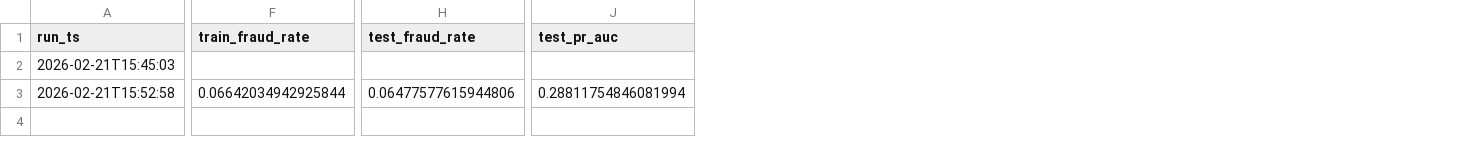
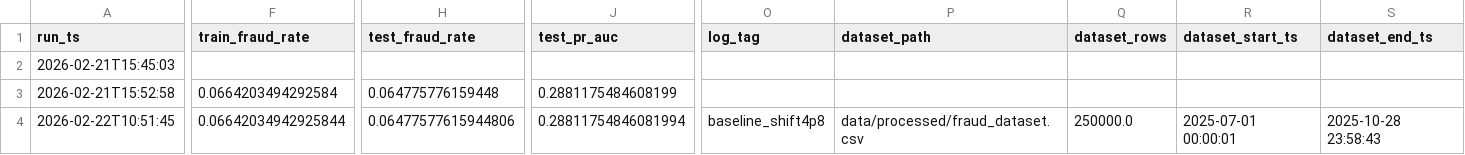
Before and after one commit to Day-Raval/fintech-fraud-merchant-risk, a CSV file: artifacts/metrics/experiments.csv, drawn as a sheet; only a part is shown, gaps mark what is left out; rows hold the shown columns only; the diff covers the shown part only; the diff names each change by its address in the sheet, - before the commit and + after, or states it on an @@ line.

Commit message:
feat: enhance experiment logging and save model artifacts for fraud detection

```diff
--- a/artifacts/metrics/experiments.csv
+++ b/artifacts/metrics/experiments.csv
+column O (log_tag), empty
+column P (dataset_path), empty
+column Q (dataset_rows), empty
+column R (dataset_start_ts), empty
+column S (dataset_end_ts), empty
-F3 (train_fraud_rate): 0.06642034942925844
+F3 (train_fraud_rate): 0.0664203494292584
-H3 (test_fraud_rate): 0.06477577615944806
+H3 (test_fraud_rate): 0.064775776159448
-J3 (test_pr_auc): 0.28811754846081994
+J3 (test_pr_auc): 0.2881175484608199
+row 4: 2026-02-22T10:51:45 | 0.06642034942925844 | 0.06477577615944806 | 0.28811754846081994 | baseline_shift4p8 | data/processed/fraud_dataset.csv | 250000.0 | 2025-07-01 00:00:01 | 2025-10-28 23:58:43
```
Also changed, not shown: 1 edited cell elsewhere in this file, 7 other files.
